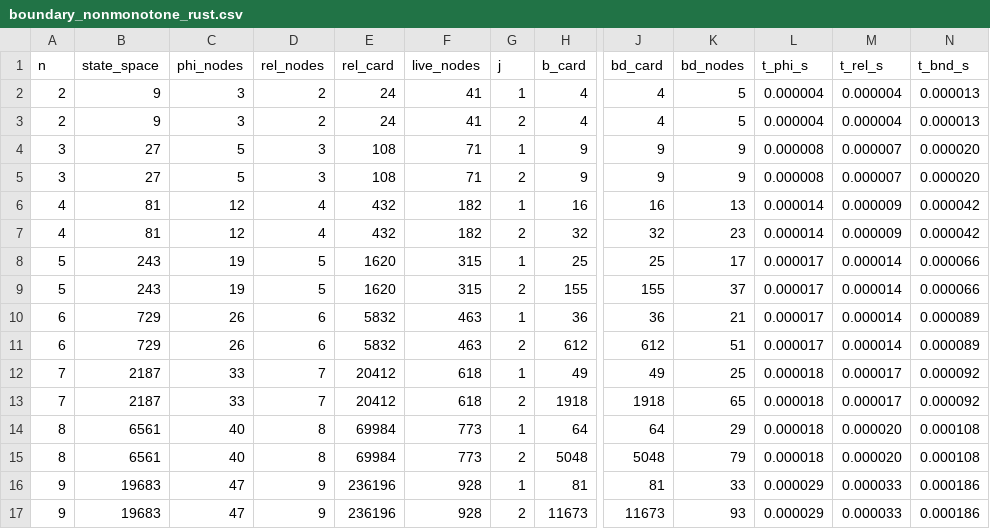
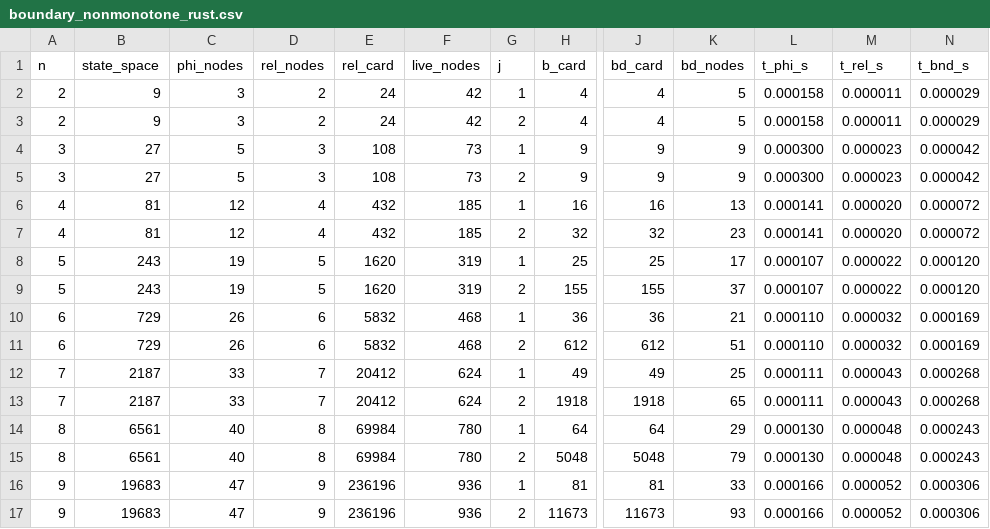
Before and after one commit to MssReliab/relib-rs, a CSV file: mxdcore/results/boundary_nonmonotone_rust.csv, drawn as a sheet; only a part is shown, gaps mark what is left out; the diff covers the shown part only; the diff names each change by its address in the sheet, - before the commit and + after, or states it on an @@ line.

```diff
--- a/mxdcore/results/boundary_nonmonotone_rust.csv
+++ b/mxdcore/results/boundary_nonmonotone_rust.csv
-F2:F3 (live_nodes): 41
+F2:F3 (live_nodes): 42
-L2:L3 (t_phi_s): 0.000004
+L2:L3 (t_phi_s): 0.000158
-M2:M3 (t_rel_s): 0.000004
+M2:M3 (t_rel_s): 0.000011
-N2:N3 (t_bnd_s): 0.000013
+N2:N3 (t_bnd_s): 0.000029
-F4:F5 (live_nodes): 71
+F4:F5 (live_nodes): 73
-L4:L5 (t_phi_s): 0.000008
+L4:L5 (t_phi_s): 0.000300
-M4:M5 (t_rel_s): 0.000007
+M4:M5 (t_rel_s): 0.000023
-N4:N5 (t_bnd_s): 0.000020
+N4:N5 (t_bnd_s): 0.000042
-F6:F7 (live_nodes): 182
+F6:F7 (live_nodes): 185
-L6:L7 (t_phi_s): 0.000014
+L6:L7 (t_phi_s): 0.000141
-M6:M7 (t_rel_s): 0.000009
+M6:M7 (t_rel_s): 0.000020
-N6:N7 (t_bnd_s): 0.000042
+N6:N7 (t_bnd_s): 0.000072
-F8:F9 (live_nodes): 315
+F8:F9 (live_nodes): 319
-L8:L9 (t_phi_s): 0.000017
+L8:L9 (t_phi_s): 0.000107
-M8:M9 (t_rel_s): 0.000014
+M8:M9 (t_rel_s): 0.000022
-N8:N9 (t_bnd_s): 0.000066
+N8:N9 (t_bnd_s): 0.000120
-F10:F11 (live_nodes): 463
+F10:F11 (live_nodes): 468
-L10:L11 (t_phi_s): 0.000017
+L10:L11 (t_phi_s): 0.000110
-M10:M11 (t_rel_s): 0.000014
+M10:M11 (t_rel_s): 0.000032
-N10:N11 (t_bnd_s): 0.000089
+N10:N11 (t_bnd_s): 0.000169
-F12:F13 (live_nodes): 618
+F12:F13 (live_nodes): 624
-L12:L13 (t_phi_s): 0.000018
+L12:L13 (t_phi_s): 0.000111
-M12:M13 (t_rel_s): 0.000017
+M12:M13 (t_rel_s): 0.000043
-N12:N13 (t_bnd_s): 0.000092
+N12:N13 (t_bnd_s): 0.000268
-F14:F15 (live_nodes): 773
+F14:F15 (live_nodes): 780
-L14:L15 (t_phi_s): 0.000018
+L14:L15 (t_phi_s): 0.000130
-M14:M15 (t_rel_s): 0.000020
+M14:M15 (t_rel_s): 0.000048
-N14:N15 (t_bnd_s): 0.000108
+N14:N15 (t_bnd_s): 0.000243
-F16:F17 (live_nodes): 928
+F16:F17 (live_nodes): 936
-L16:L17 (t_phi_s): 0.000029
+L16:L17 (t_phi_s): 0.000166
-M16:M17 (t_rel_s): 0.000033
+M16:M17 (t_rel_s): 0.000052
-N16:N17 (t_bnd_s): 0.000186
+N16:N17 (t_bnd_s): 0.000306
```
Also changed, not shown: 104 edited cells elsewhere in this file, mxdcore/results/repair_restart_rust.csv, 11 other files.
